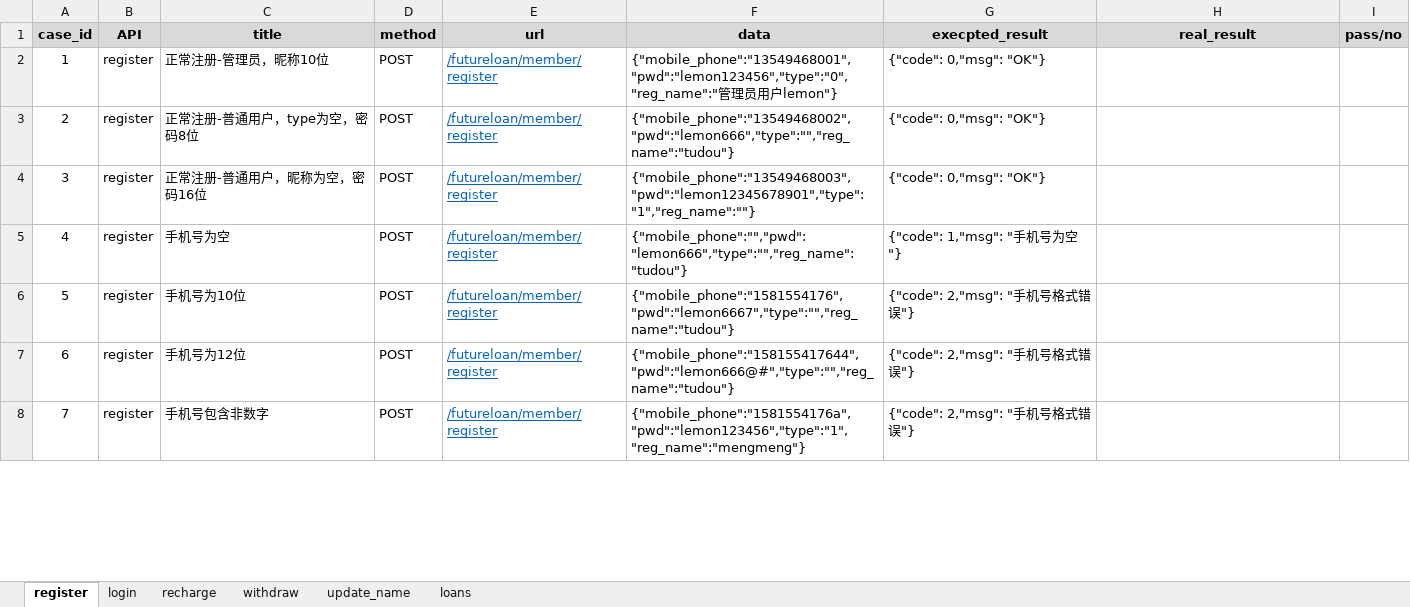
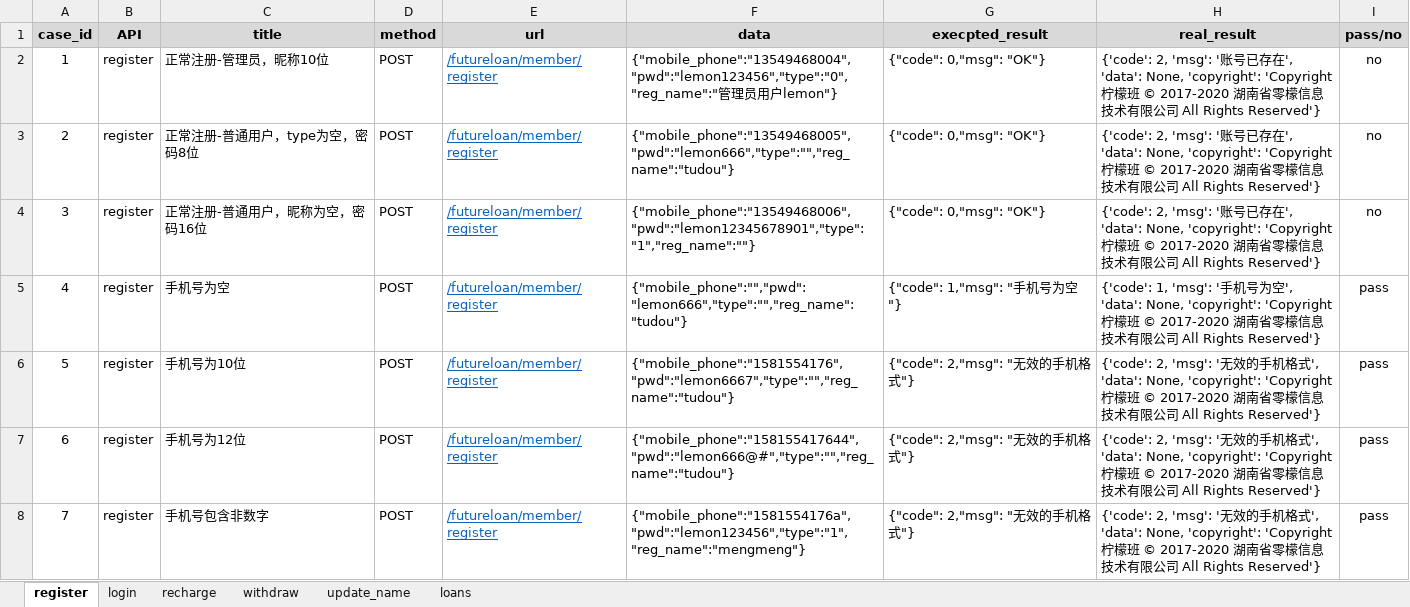
Before and after one commit to AndyLily/QCD_api_test, an Excel workbook: QCD_API_casedata.xlsx, sheet register, drawn as a sheet; only a part is shown; values as stored, in another font and other column widths than the file's, no borders; the diff covers the shown part only; the diff names each change by its address in the sheet, - before the commit and + after, or states it on an @@ line.

Commit message:
Add files via upload

```diff
--- a/QCD_API_casedata.xlsx (sheet register)
+++ b/QCD_API_casedata.xlsx (sheet register)
-F2 (data): {"mobile_phone":"13549468001","pwd":"lemon123456","type":"0","reg_name":"管理…
+F2 (data): {"mobile_phone":"13549468004","pwd":"lemon123456","type":"0","reg_name":"管理…
-H2:H4 (real_result): (empty)
+H2:H4 (real_result): {'code': 2, 'msg': '账号已存在', 'data': None, 'copyright': 'Copyright 柠檬班 © 2017-2020 湖南省零檬信息技术有限公司 All Rights Reserved'}
-I2:I4 (pass/no): (empty)
+I2:I4 (pass/no): no
-F3 (data): {"mobile_phone":"13549468002","pwd":"lemon666","type":"","reg_name":"tudou"}
+F3 (data): {"mobile_phone":"13549468005","pwd":"lemon666","type":"","reg_name":"tudou"}
-F4 (data): {"mobile_phone":"13549468003","pwd":"lemon12345678901","type":"1","reg_name":""}
+F4 (data): {"mobile_phone":"13549468006","pwd":"lemon12345678901","type":"1","reg_name":""}
-H5 (real_result): (empty)
+H5 (real_result): {'code': 1, 'msg': '手机号为空', 'data': None, 'copyright': 'Copyright 柠檬班 © 2017-2020 湖南省零檬信息技术有限公司 All Rights Reserved'}
-I5:I8 (pass/no): (empty)
+I5:I8 (pass/no): pass
-G6:G8 (execpted_result): {"code": 2,"msg": "手机号格式错误"}
+G6:G8 (execpted_result): {"code": 2,"msg": "无效的手机格式"}
-H6:H8 (real_result): (empty)
+H6:H8 (real_result): {'code': 2, 'msg': '无效的手机格式', 'data': None, 'copyright': 'Copyright 柠檬班 © 2017-2020 湖南省零檬信息技术有限公司 All Rights Reserved'}
```
Also changed, not shown: 19 edited cells elsewhere in this sheet.
